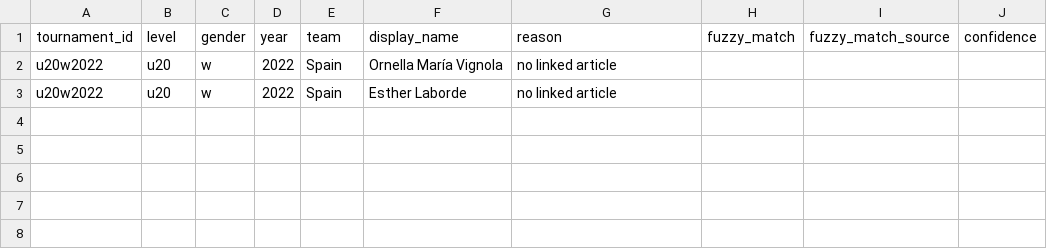
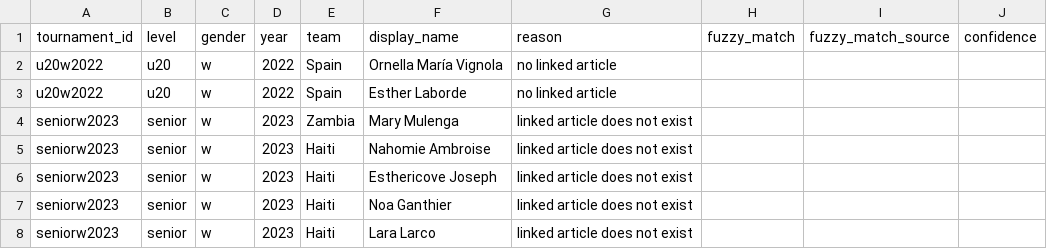
Before and after one commit to sbahamon/seniors-world-cup-comparison, a CSV file: data/redlinks.csv, drawn as a sheet; the diff names each change by its address in the sheet, - before the commit and + after, or states it on an @@ line.

```diff
--- a/data/redlinks.csv
+++ b/data/redlinks.csv
+row 4: seniorw2023 | senior | w | 2023 | Zambia | Mary Mulenga | linked article does not exist
+row 5: seniorw2023 | senior | w | 2023 | Haiti | Nahomie Ambroise | linked article does not exist
+row 6: seniorw2023 | senior | w | 2023 | Haiti | Esthericove Joseph | linked article does not exist
+row 7: seniorw2023 | senior | w | 2023 | Haiti | Noa Ganthier | linked article does not exist
+row 8: seniorw2023 | senior | w | 2023 | Haiti | Lara Larco | linked article does not exist
```
Also changed, not shown: data/format_variants.csv, 1 other file.
